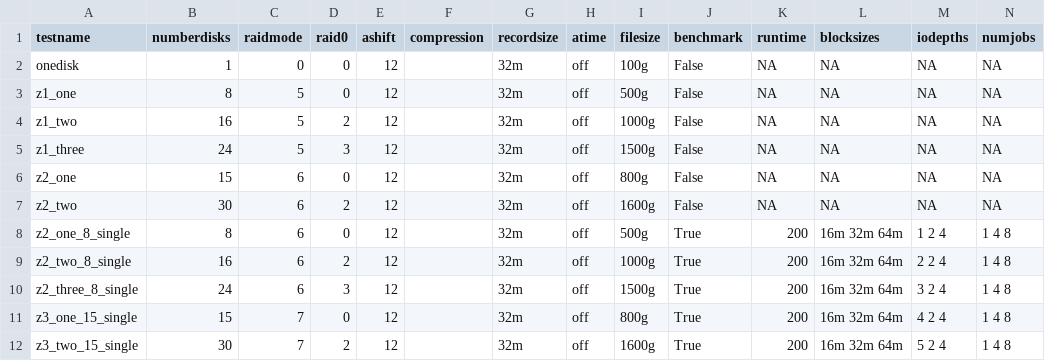
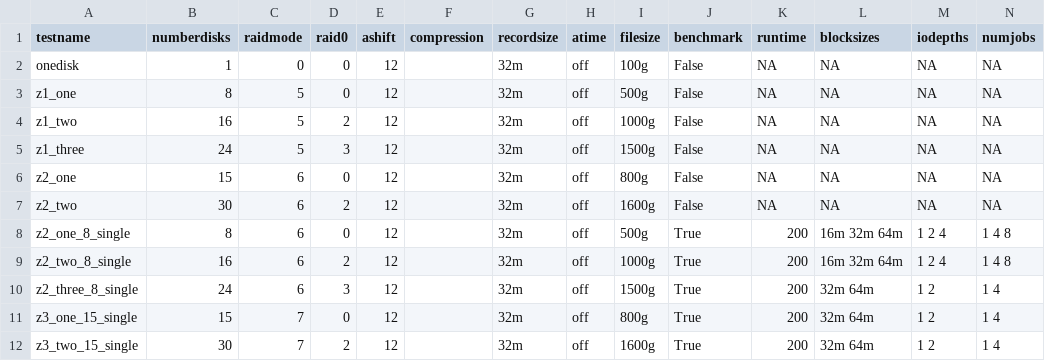
Before and after one commit to botkevin/zfslustrefiotest, a CSV file: config.csv, drawn as a sheet.

Commit message:
updated some values

```diff
--- a/config.csv
+++ b/config.csv
@@ -8,5 +8,5 @@ z2_two,30,6,2,12,,32m,off,1600g,False,NA,NA,NA,NA
 z2_one_8_single,8,6,0,12,,32m,off,500g,True,200,16m 32m 64m,1 2 4,1 4 8
-z2_two_8_single,16,6,2,12,,32m,off,1000g,True,200,16m 32m 64m,2 2 4,1 4 8
-z2_three_8_single,24,6,3,12,,32m,off,1500g,True,200,16m 32m 64m,3 2 4,1 4 8
-z3_one_15_single,15,7,0,12,,32m,off,800g,True,200,16m 32m 64m,4 2 4,1 4 8
-z3_two_15_single,30,7,2,12,,32m,off,1600g,True,200,16m 32m 64m,5 2 4,1 4 8
+z2_two_8_single,16,6,2,12,,32m,off,1000g,True,200,16m 32m 64m,1 2 4,1 4 8
+z2_three_8_single,24,6,3,12,,32m,off,1500g,True,200,32m 64m,1 2,1 4
+z3_one_15_single,15,7,0,12,,32m,off,800g,True,200,32m 64m,1 2,1 4
+z3_two_15_single,30,7,2,12,,32m,off,1600g,True,200,32m 64m,1 2,1 4
```
Also changed, not shown: 1 other file.
